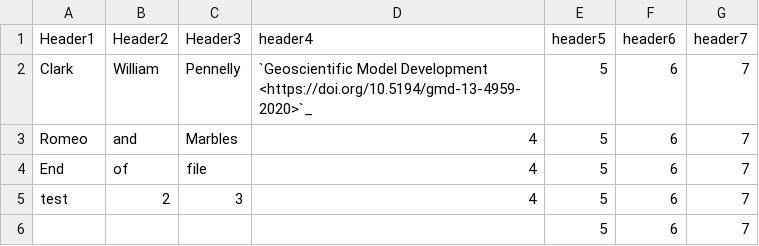
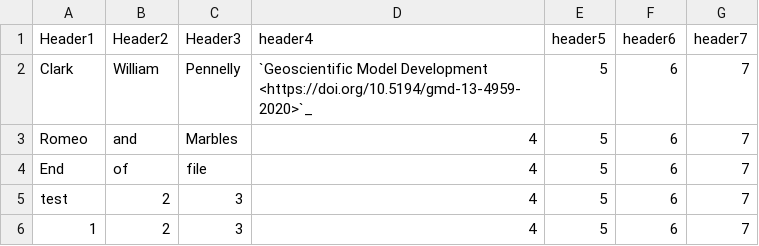
Before and after one commit to UofA-NEMO/Canadian-NEMO-Ocean-Modelling-Forum-Community-of-Practice, a CSV file: docs/Institutions/UofA/Configurations/ANHA4/test.csv, drawn as a sheet.

Commit message:
Update test.csv

```diff
--- a/docs/Institutions/UofA/Configurations/ANHA4/test.csv
+++ b/docs/Institutions/UofA/Configurations/ANHA4/test.csv
@@ -5,2 +5,2 @@ End,of,file,4,5,6,7
 test,2,3,4,5,6,7
-,,,,5,6,7
+1,2,3,4,5,6,7
```
